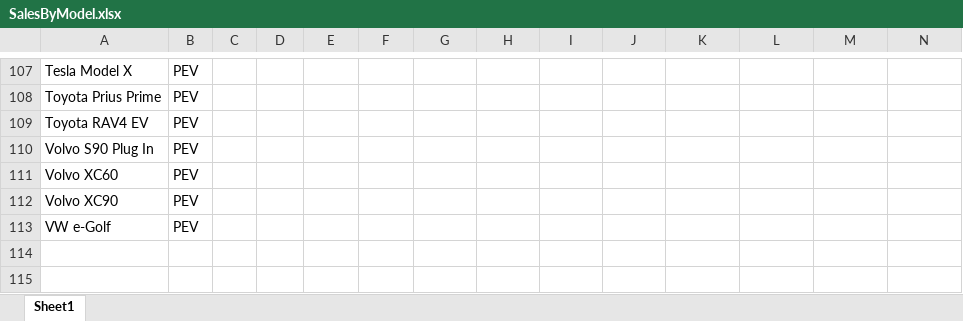
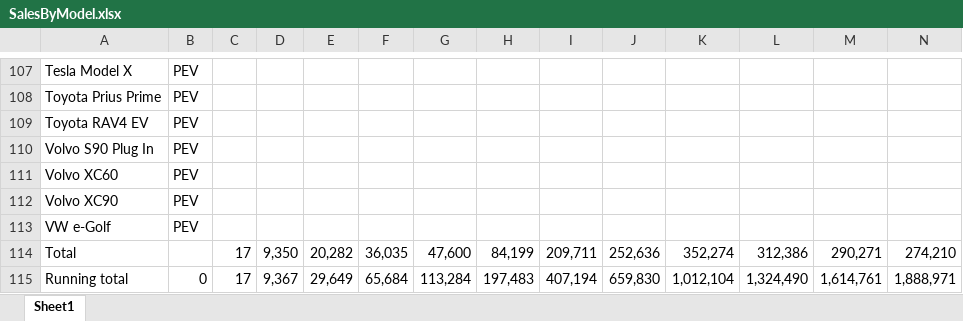
Before and after one commit to Barbara-Gordon/Team9, an Excel workbook: Datasets/SalesByModel.xlsx, sheet Sheet1, drawn as a sheet; only a part is shown, gaps mark what is left out; values as stored, in another font and other column widths than the file's, no borders; rows hold the shown columns only; the diff names each change by its address in the sheet, - before the commit and + after, or states it on an @@ line.

```diff
--- a/Datasets/SalesByModel.xlsx (sheet Sheet1)
+++ b/Datasets/SalesByModel.xlsx (sheet Sheet1)
+row 114: Total |  | 17 | 9,350 | 20,282 | 36,035 | 47,600 | 84,199 | 209,711 | 252,636 | 352,274 | 312,386 | 290,271 | 274,210
+row 115: Running total | 0 | 17 | 9,367 | 29,649 | 65,684 | 113,284 | 197,483 | 407,194 | 659,830 | 1,012,104 | 1,324,490 | 1,614,761 | 1,888,971
```
Also changed, not shown: Datasets/10304_afv_models_oem.xlsx, Datasets/10332_alt_fueling_stations_fuel.xlsx, 4 other files.
